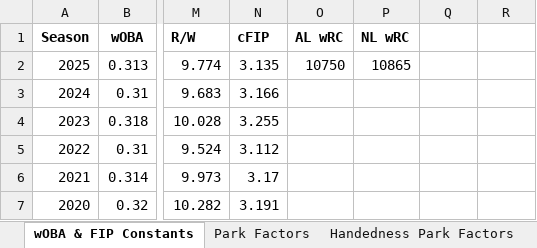
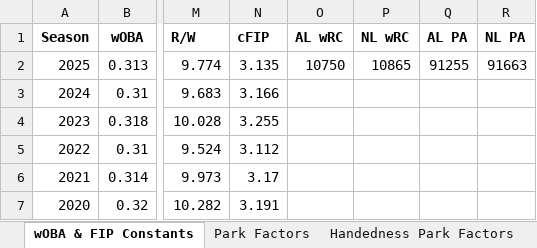
Before and after one commit to Jimbii216/py4da, an Excel workbook: baseballStatistics/datasets/jimbo datasets/2025 MLB Constants.xlsx, sheet wOBA & FIP Constants, drawn as a sheet; only a part is shown, gaps mark what is left out; values as stored, in another font and other column widths than the file's, no borders; charts and pictures not drawn; the diff names each change by its address in the sheet, - before the commit and + after, or states it on an @@ line.

Commit message:
Update to 2025 MLLB Constants

```diff
--- a/baseballStatistics/datasets/jimbo datasets/2025 MLB Constants.xlsx (sheet wOBA & FIP Constants)
+++ b/baseballStatistics/datasets/jimbo datasets/2025 MLB Constants.xlsx (sheet wOBA & FIP Constants)
-Q1: (empty)
+Q1: AL PA
-R1: (empty)
+R1: NL PA
-Q2 (AL PA): (empty)
+Q2 (AL PA): 91255
-R2 (NL PA): (empty)
+R2 (NL PA): 91663
```
Also changed, not shown: sheet Park Factors.
